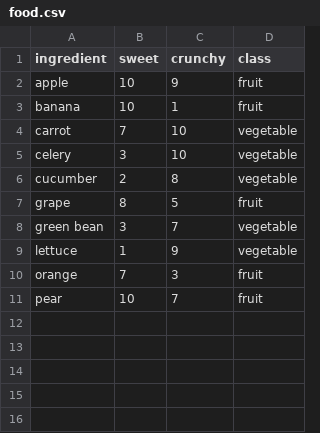
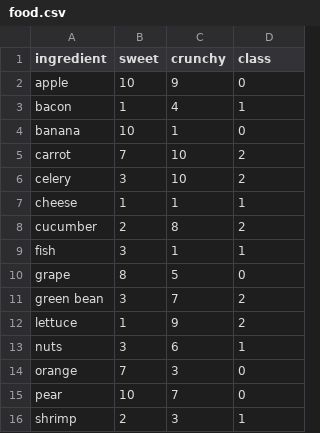
Before and after one commit to zo0su/ai, a CSV file: lesson15/food.csv, drawn as a sheet.

Commit message:
Replace the lesson 15 food data file.

```diff
--- a/lesson15/food.csv
+++ b/lesson15/food.csv
@@ -1,11 +1,16 @@
 ingredient,sweet,crunchy,class
-apple,10,9,fruit
-banana,10,1,fruit
-carrot,7,10,vegetable
-celery,3,10,vegetable
-cucumber,2,8,vegetable
-grape,8,5,fruit
-green bean,3,7,vegetable
-lettuce,1,9,vegetable
-orange,7,3,fruit
-pear,10,7,fruit
+apple,10,9,0
+bacon,1,4,1
+banana,10,1,0
+carrot,7,10,2
+celery,3,10,2
+cheese,1,1,1
+cucumber,2,8,2
+fish,3,1,1
+grape,8,5,0
+green bean,3,7,2
+lettuce,1,9,2
+nuts,3,6,1
+orange,7,3,0
+pear,10,7,0
+shrimp,2,3,1
```
